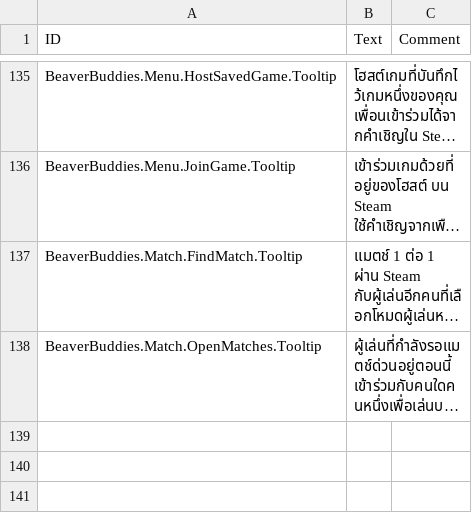
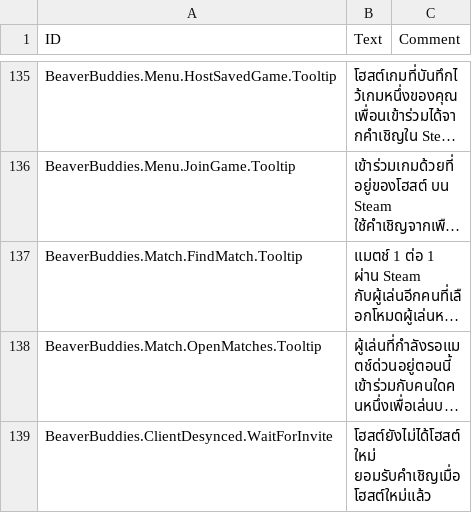
Before and after one commit to FezVrasta/BeaverBuddies-CoOp-PvP-Edition, a CSV file: BeaverBuddies/Localizations/thTH_BeaverBuddie.csv, drawn as a sheet; only a part is shown, gaps mark what is left out; long unchanged cells end in …; the diff names each change by its address in the sheet, - before the commit and + after, or states it on an @@ line.

Commit message:
Reconnect through Steam after a desync in a Steam game
Reconnect (wait for Rehost) always tried the address in the join box, 127.0.0.1 unless one was typed, so it failed in games joined through Steam. It now joins the lobby the host is in, and before they've rehosted it says to accept their invite once they have.

```diff
--- a/BeaverBuddies/Localizations/thTH_BeaverBuddie.csv
+++ b/BeaverBuddies/Localizations/thTH_BeaverBuddie.csv
+row 139: BeaverBuddies.ClientDesynced.WaitForInvite | โฮสต์ยังไม่ได้โฮสต์ใหม่ ยอมรับคำเชิญเมื่อโฮสต์ใหม่แล้ว
```
Also changed, not shown: BeaverBuddies/Localizations/deDE_BeaverBuddie.csv, BeaverBuddies/Localizations/jaJP_BeaverBuddie.csv, 13 other files.
